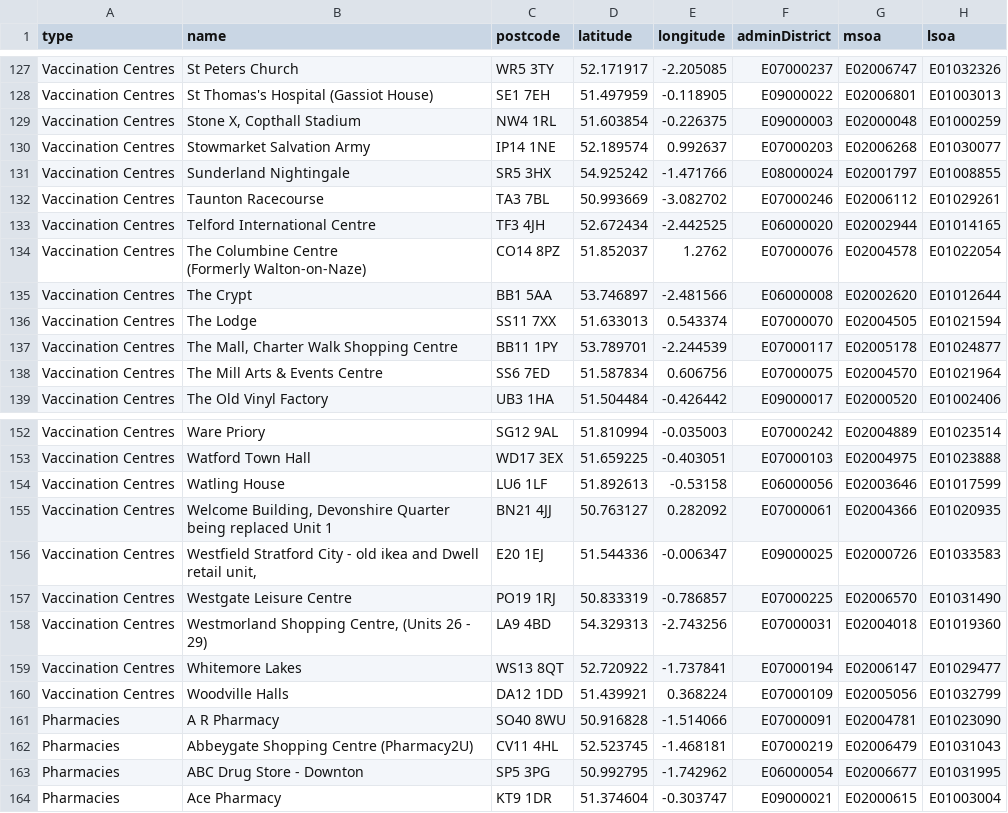
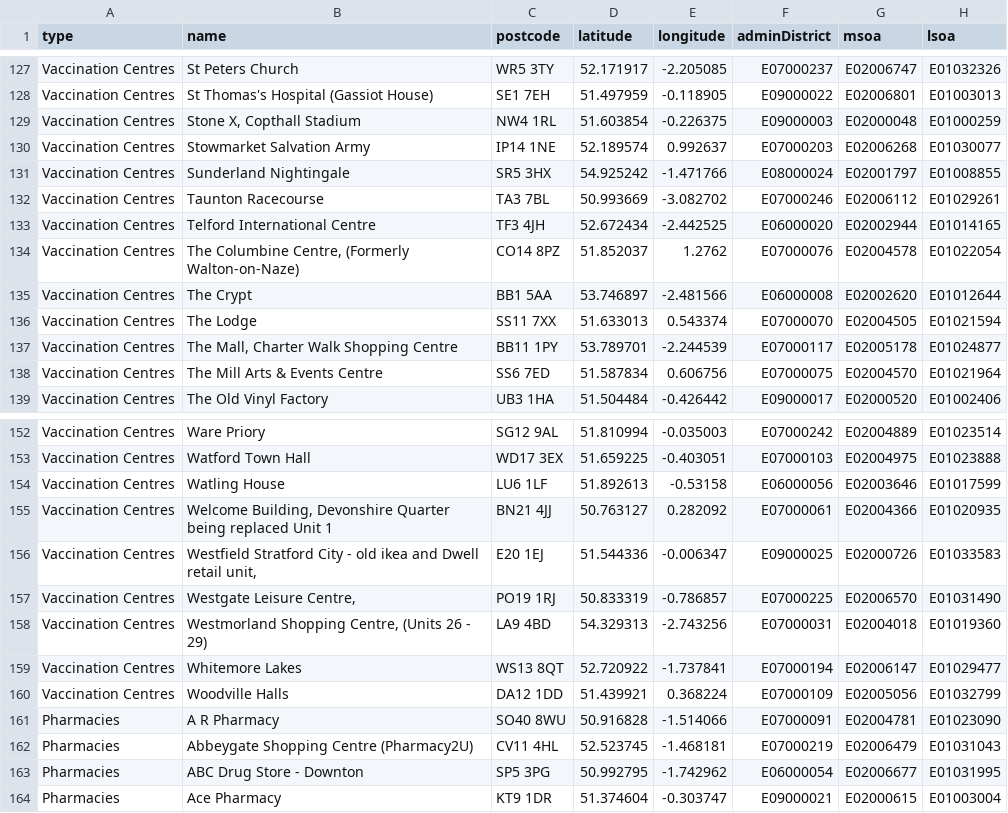
Before and after one commit to odileeds/covid-demographics, a CSV file: data/vaccination-centres.csv, drawn as a sheet; only a part is shown, gaps mark what is left out; the diff covers the shown part only.

Commit message:
Flat: latest data (2021-07-28T14:28:10.784Z) {   "date": "2021-07-28T14:28:10.784Z",   "files": [     {       "name": "data/vaccination-centres.csv",       "deltaBytes": 0,       "source": "https://www.england.nhs.uk/coronavirus/wp-content/uploads/sites/52/2021/01/list-of-vaccination-sites-21-July-2021.xlsx"     }   ] }

```diff
--- a/data/vaccination-centres.csv
+++ b/data/vaccination-centres.csv
@@ -137,4 +133,3 @@ Vaccination Centres,Taunton Racecourse,TA3 7BL,50.993669,-3.082702,E07000246,E02
 Vaccination Centres,Telford International Centre,TF3 4JH,52.672434,-2.442525,E06000020,E02002944,E01014165
-Vaccination Centres,"The Columbine Centre
-(Formerly Walton-on-Naze)",CO14 8PZ,51.852037,1.2762,E07000076,E02004578,E01022054
+Vaccination Centres,"The Columbine Centre, (Formerly Walton-on-Naze)",CO14 8PZ,51.852037,1.2762,E07000076,E02004578,E01022054
 Vaccination Centres,The Crypt,BB1 5AA,53.746897,-2.481566,E06000008,E02002620,E01012644
@@ -165,4 +156,3 @@ Vaccination Centres,"Welcome Building, Devonshire Quarter being replaced Unit 1
 Vaccination Centres,"Westfield Stratford City - old ikea and Dwell retail unit, ",E20 1EJ,51.544336,-0.006347,E09000025,E02000726,E01033583
-Vaccination Centres,"Westgate Leisure Centre
-",PO19 1RJ,50.833319,-0.786857,E07000225,E02006570,E01031490
+Vaccination Centres,"Westgate Leisure Centre, ",PO19 1RJ,50.833319,-0.786857,E07000225,E02006570,E01031490
 Vaccination Centres,"Westmorland Shopping Centre, (Units 26 - 29)",LA9 4BD,54.329313,-2.743256,E07000031,E02004018,E01019360
```
Also changed, not shown: 8 edited cells elsewhere in this file.
